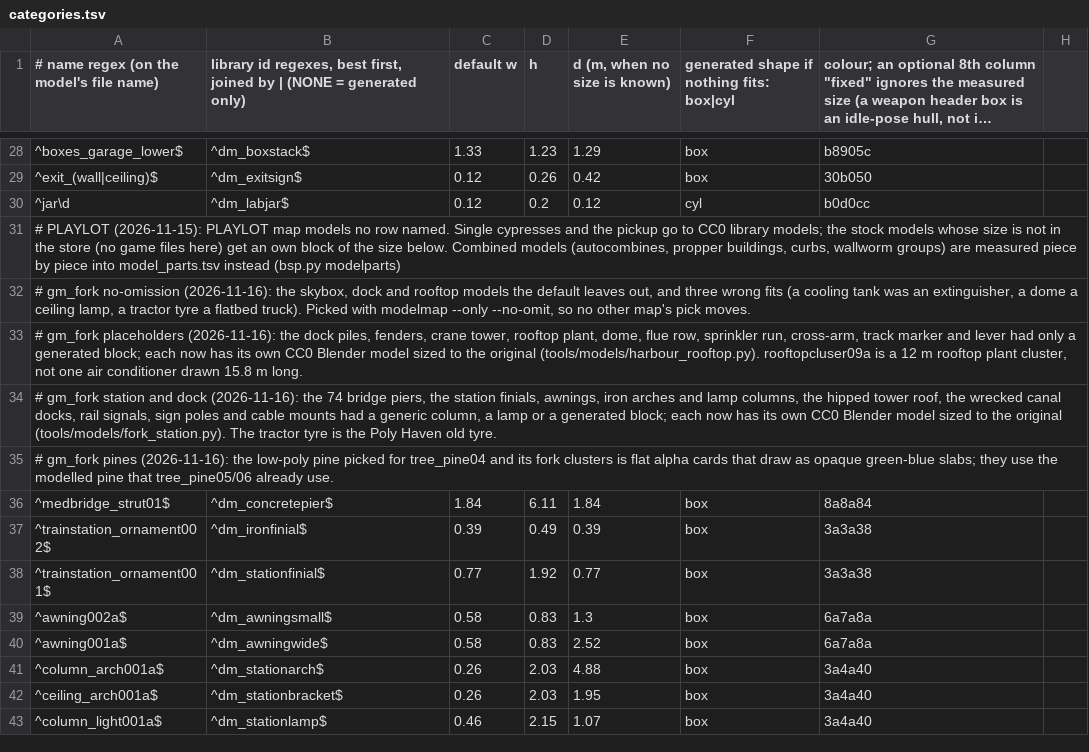
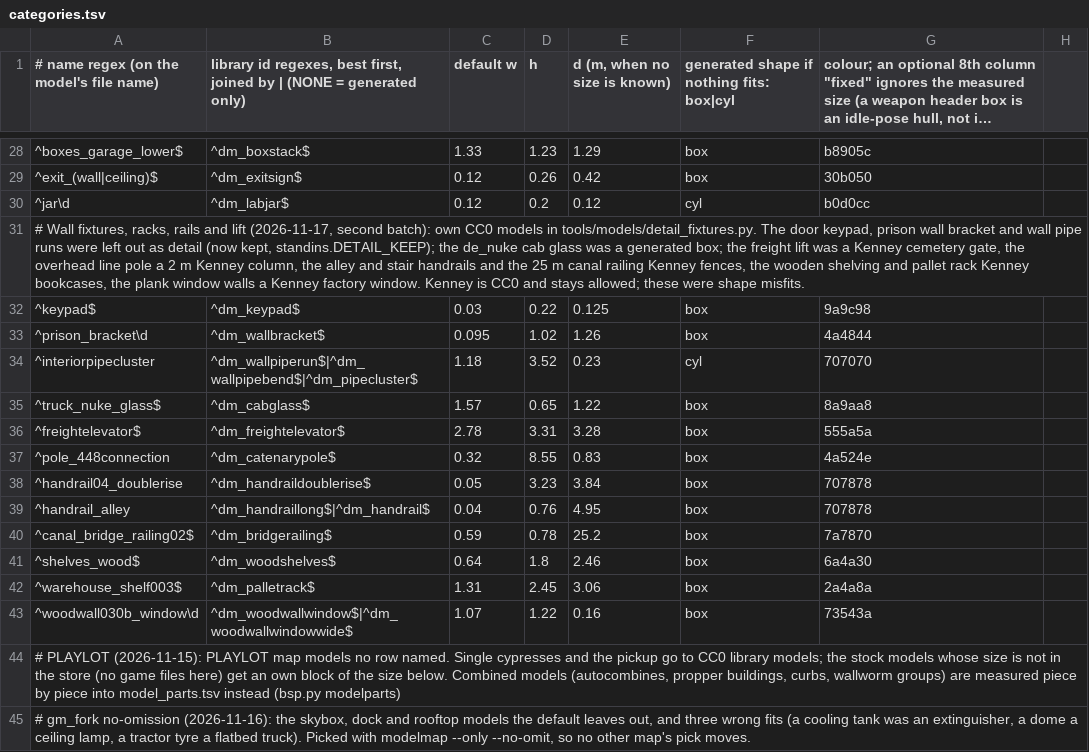
Before and after one commit to modcommunity/dot-map-convert, a TSV file: rules/models/categories.tsv, drawn as a sheet; only a part is shown, gaps mark what is left out; the shorter side is filled out with more unchanged rows; long unchanged cells end in …; the diff names each change by its address in the sheet, - before the commit and + after, or states it on an @@ line.

```diff
--- a/rules/models/categories.tsv
+++ b/rules/models/categories.tsv
+row 31: # Wall fixtures, racks, rails and lift (2026-11-17, second batch): own CC0 models in tools/models/detail_fixtures.py. The door keypad, prison wall bracket and wall pipe runs were left out as detail (now kept, standins.DETAIL_KEEP); the de_nuke cab glass was a generated box; the freight lift was a Kenney cemetery gate, the overhead line pole a 2 m Kenney column, the alley and stair handrails and the 25 m canal railing Kenney fences, the wooden shelving and pallet rack Kenney bookcases, the plank window walls a Kenney factory window. Kenney is CC0 and stays allowed; these were shape misfits.
+row 32: ^keypad$ | ^dm_keypad$ | 0.03 | 0.22 | 0.125 | box | 9a9c98
+row 33: ^prison_bracket\d | ^dm_wallbracket$ | 0.095 | 1.02 | 1.26 | box | 4a4844
+row 34: ^interiorpipecluster | ^dm_wallpiperun$|^dm_wallpipebend$|^dm_pipecluster$ | 1.18 | 3.52 | 0.23 | cyl | 707070
+row 35: ^truck_nuke_glass$ | ^dm_cabglass$ | 1.57 | 0.65 | 1.22 | box | 8a9aa8
+row 36: ^freightelevator$ | ^dm_freightelevator$ | 2.78 | 3.31 | 3.28 | box | 555a5a
+row 37: ^pole_448connection | ^dm_catenarypole$ | 0.32 | 8.55 | 0.83 | box | 4a524e
+row 38: ^handrail04_doublerise | ^dm_handraildoublerise$ | 0.05 | 3.23 | 3.84 | box | 707878
+row 39: ^handrail_alley | ^dm_handraillong$|^dm_handrail$ | 0.04 | 0.76 | 4.95 | box | 707878
+row 40: ^canal_bridge_railing02$ | ^dm_bridgerailing$ | 0.59 | 0.78 | 25.2 | box | 7a7870
+row 41: ^shelves_wood$ | ^dm_woodshelves$ | 0.64 | 1.8 | 2.46 | box | 6a4a30
+row 42: ^warehouse_shelf003$ | ^dm_palletrack$ | 1.31 | 2.45 | 3.06 | box | 2a4a8a
+row 43: ^woodwall030b_window\d | ^dm_woodwallwindow$|^dm_woodwallwindowwide$ | 1.07 | 1.22 | 0.16 | box | 73543a
```
Also changed, not shown: rules/models/model_dims.tsv, rules/models/picks.tsv, 3 other files.
